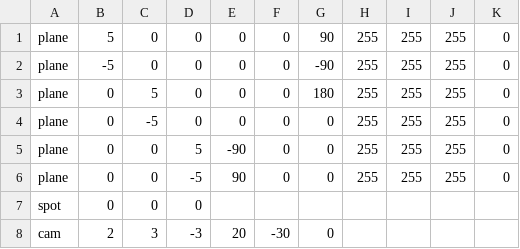
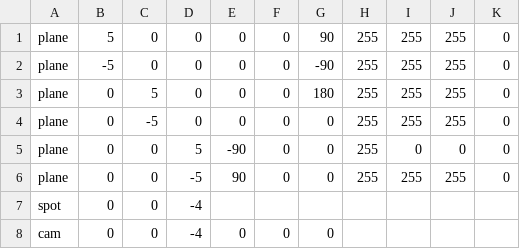
Before and after one commit to bede-fre/Rt-v1, a CSV file: scenes/scene6.csv, drawn as a sheet.

```diff
--- a/scenes/scene6.csv
+++ b/scenes/scene6.csv
@@ -4,5 +4,5 @@ plane;0;5;0;0;0;180;255;255;255;0
 plane;0;-5;0;0;0;0;255;255;255;0
-plane;0;0;5;-90;0;0;255;255;255;0
+plane;0;0;5;-90;0;0;255;0;0;0
 plane;0;0;-5;90;0;0;255;255;255;0
-spot;0;0;0
-cam;2;3;-3;20;-30;0
+spot;0;0;-4
+cam;0;0;-4;0;0;0
```
Also changed, not shown: 6 other files.
